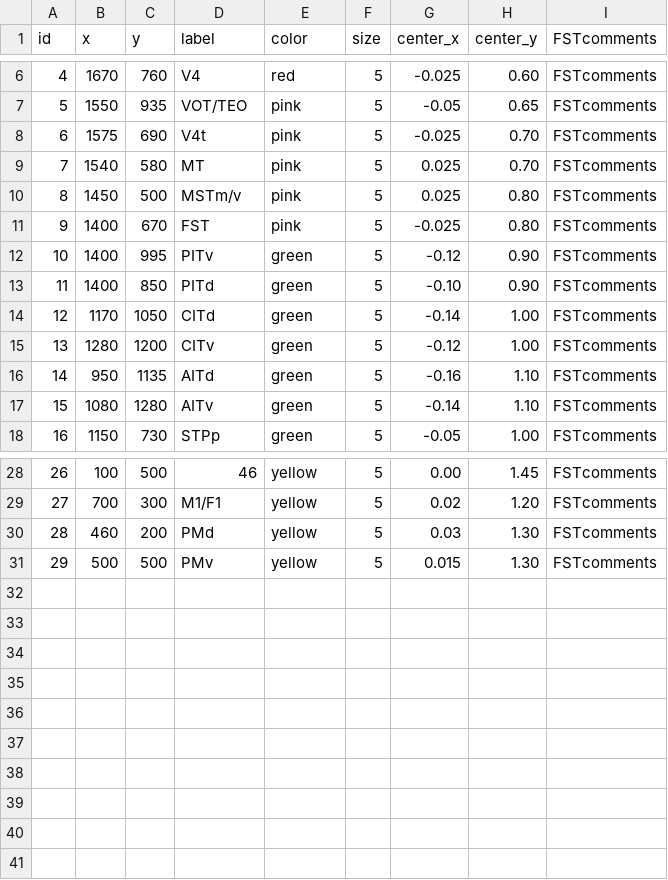
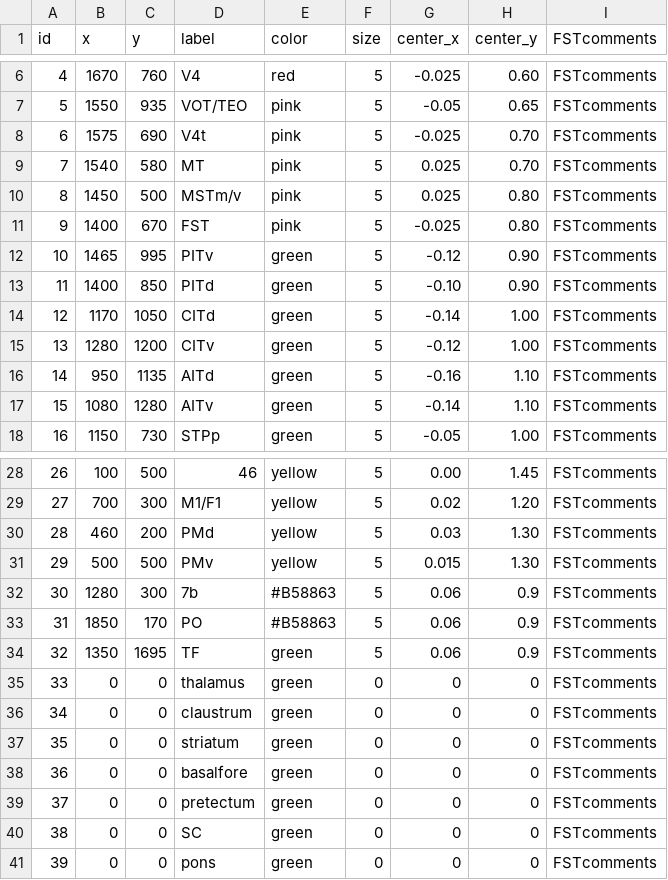
Before and after one commit to raniaezzo/CorticalConnectivity, a CSV file: macaque/nodes.csv, drawn as a sheet; only a part is shown, gaps mark what is left out.

Commit message:
added some macaque studies to xlsm

```diff
--- a/macaque/nodes.csv
+++ b/macaque/nodes.csv
@@ -11,3 +11,3 @@ id,x,y,label,color,size,center_x,center_y,FSTcomments
 9,1400,670,FST, pink,5,-0.025,0.80,FSTcomments
-10,1400,995,PITv,green,5,-0.12,0.90,FSTcomments
+10,1465,995,PITv,green,5,-0.12,0.90,FSTcomments
 11,1400,850,PITd,green,5,-0.10,0.90,FSTcomments
@@ -31 +31,11 @@ id,x,y,label,color,size,center_x,center_y,FSTcomments
 29,500,500,PMv,yellow,5,0.015,1.30,FSTcomments
+30,1280,300,7b,#B58863,5,0.06,0.9,FSTcomments
+31,1850,170,PO,#B58863,5,0.06,0.9,FSTcomments
+32,1350,1695,TF,green,5,0.06,0.9,FSTcomments
+33,0,0,thalamus,green,0,0,0,FSTcomments
+34,0,0,claustrum,green,0,0,0,FSTcomments
+35,0,0,striatum,green,0,0,0,FSTcomments
+36,0,0,basalfore,green,0,0,0,FSTcomments
+37,0,0,pretectum,green,0,0,0,FSTcomments
+38,0,0,SC,green,0,0,0,FSTcomments
+39,0,0,pons,green,0,0,0,FSTcomments
```
Also changed, not shown: macaque/edges.csv, 3 other files.
